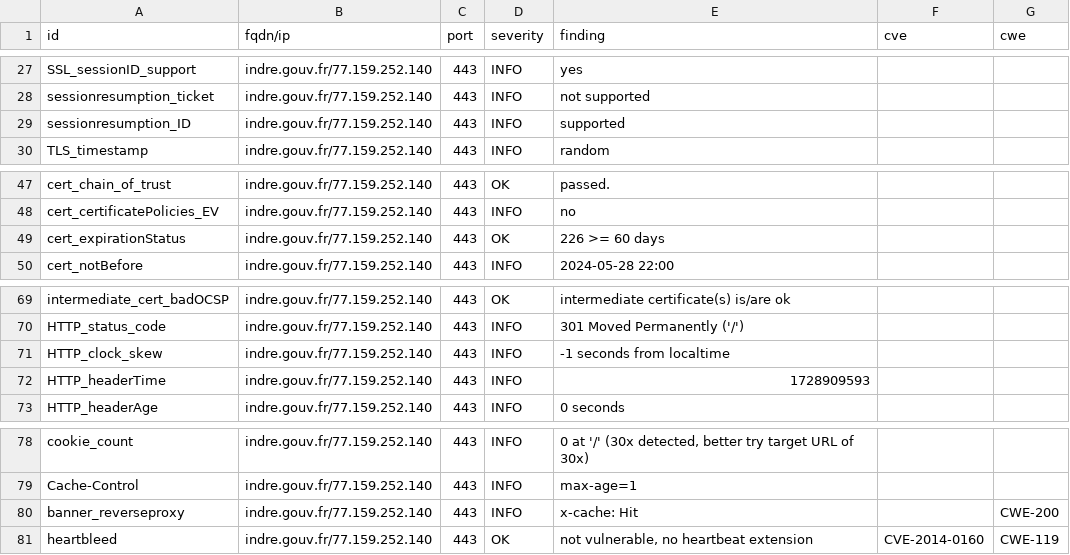
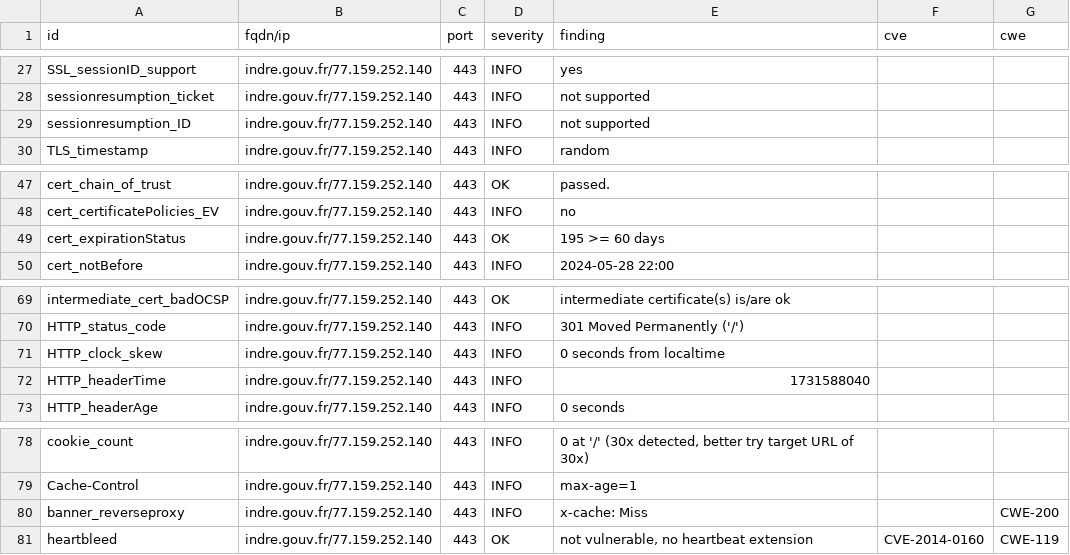
Before and after one commit to GKO-org/dashlordPrd6, a CSV file: results/aHR0cHM6Ly9pbmRyZS5nb3V2LmZy/testssl.csv, drawn as a sheet; only a part is shown, gaps mark what is left out.

```diff
--- a/results/aHR0cHM6Ly9pbmRyZS5nb3V2LmZy/testssl.csv
+++ b/results/aHR0cHM6Ly9pbmRyZS5nb3V2LmZy/testssl.csv
@@ -28,3 +28,3 @@
 "sessionresumption_ticket","indre.gouv.fr/77.159.252.140","443","INFO","not supported","",""
-"sessionresumption_ID","indre.gouv.fr/77.159.252.140","443","INFO","supported","",""
+"sessionresumption_ID","indre.gouv.fr/77.159.252.140","443","INFO","not supported","",""
 "TLS_timestamp","indre.gouv.fr/77.159.252.140","443","INFO","random","",""
@@ -48,3 +48,3 @@
 "cert_certificatePolicies_EV","indre.gouv.fr/77.159.252.140","443","INFO","no","",""
-"cert_expirationStatus","indre.gouv.fr/77.159.252.140","443","OK","226 >= 60 days","",""
+"cert_expirationStatus","indre.gouv.fr/77.159.252.140","443","OK","195 >= 60 days","",""
 "cert_notBefore","indre.gouv.fr/77.159.252.140","443","INFO","2024-05-28 22:00","",""
@@ -70,4 +70,4 @@
 "HTTP_status_code","indre.gouv.fr/77.159.252.140","443","INFO","301 Moved Permanently ('/')","",""
-"HTTP_clock_skew","indre.gouv.fr/77.159.252.140","443","INFO","-1 seconds from localtime","",""
-"HTTP_headerTime","indre.gouv.fr/77.159.252.140","443","INFO","1728909593","",""
+"HTTP_clock_skew","indre.gouv.fr/77.159.252.140","443","INFO","0 seconds from localtime","",""
+"HTTP_headerTime","indre.gouv.fr/77.159.252.140","443","INFO","1731588040","",""
 "HTTP_headerAge","indre.gouv.fr/77.159.252.140","443","INFO","0 seconds","",""
@@ -79,3 +79,3 @@
 "Cache-Control","indre.gouv.fr/77.159.252.140","443","INFO","max-age=1","",""
-"banner_reverseproxy","indre.gouv.fr/77.159.252.140","443","INFO","x-cache: Hit","","CWE-200"
+"banner_reverseproxy","indre.gouv.fr/77.159.252.140","443","INFO","x-cache: Miss","","CWE-200"
 "heartbleed","indre.gouv.fr/77.159.252.140","443","OK","not vulnerable, no heartbeat extension","CVE-2014-0160","CWE-119"
```
Also changed, not shown: 10 other files.
